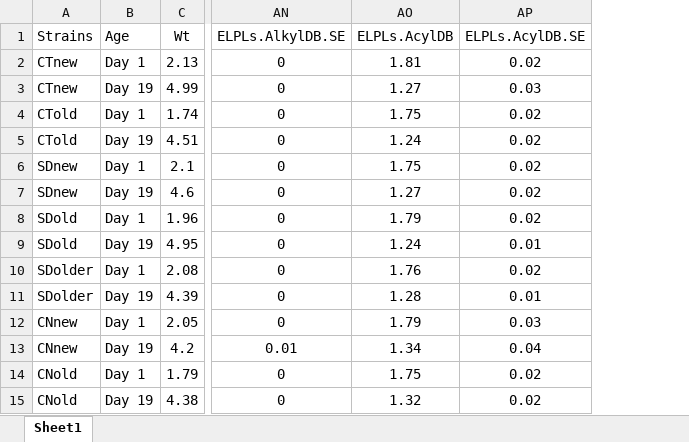
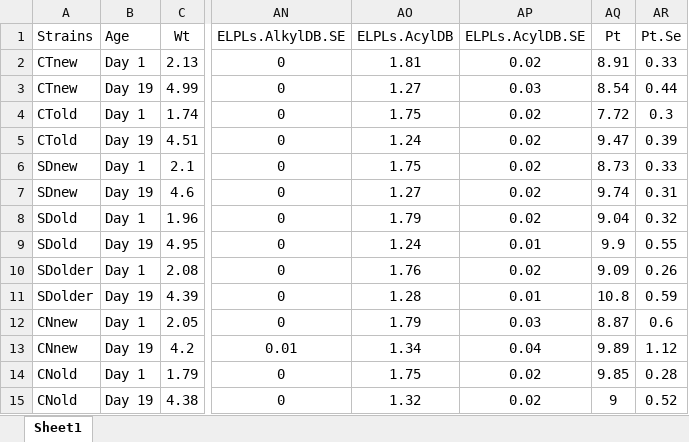
Before and after one commit to shirleen20/Qfly_domestication, an Excel workbook: data/Data_F1.xlsx, sheet Sheet1, drawn as a sheet; only a part is shown, gaps mark what is left out; values as stored, in another font and other column widths than the file's, no borders; the diff names each change by its address in the sheet, - before the commit and + after, or states it on an @@ line.

```diff
--- a/data/Data_F1.xlsx (sheet Sheet1)
+++ b/data/Data_F1.xlsx (sheet Sheet1)
+column AQ (Pt), rows 2-15: 8.91 | 8.54 | 7.72 | 9.47 | 8.73 | 9.74 | 9.04 | 9.9 | 9.09 | 10.8 | 8.87 | 9.89 | 9.85 | 9
+column AR (Pt.Se), rows 2-15: 0.33 | 0.44 | 0.3 | 0.39 | 0.33 | 0.31 | 0.32 | 0.55 | 0.26 | 0.59 | 0.6 | 1.12 | 0.28 | 0.52
```
Also changed, not shown: 4 other files.
